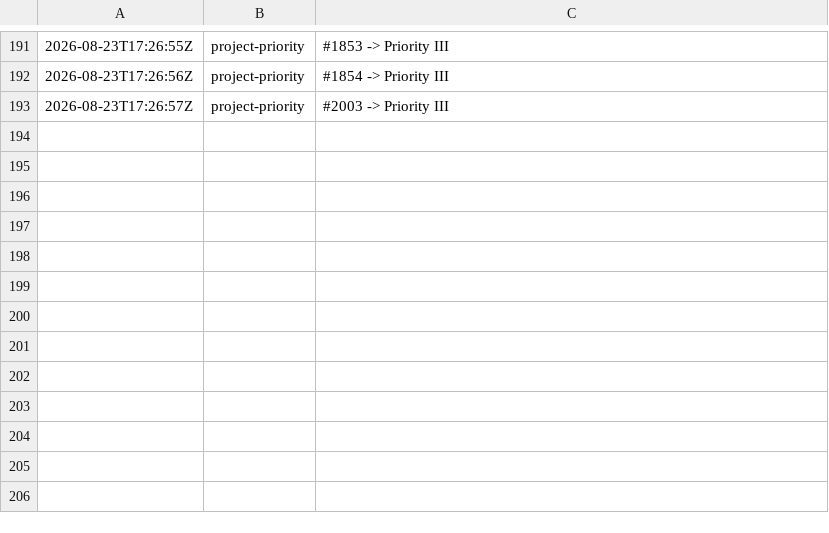
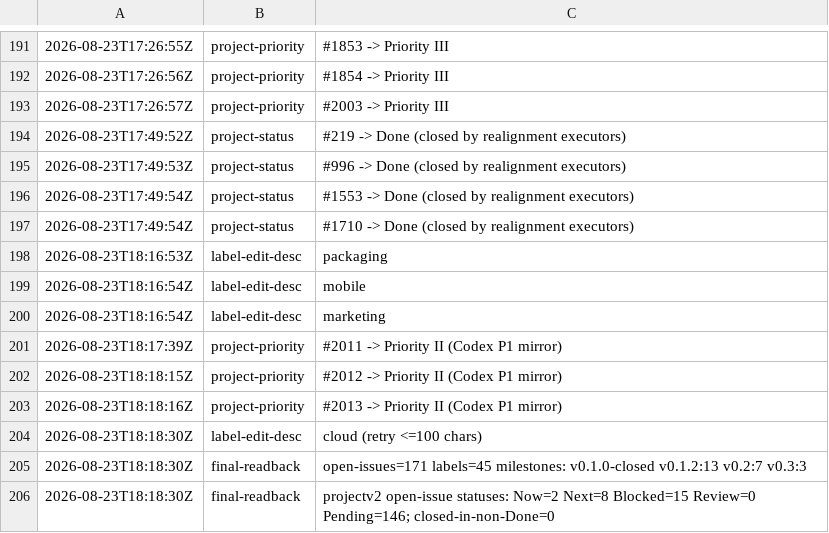
Before and after one commit to Chris0Jeky/Taskdeck, a TSV file: docs/analysis/2026-08-23-realignment/metadata-log.tsv, drawn as a sheet; only a part is shown, gaps mark what is left out.

Commit message:
docs: apply the Codex round (1 P1 + 5 P2s, all confirmed true)
- README hero: evidence spans qualified as live-provider-dependent (Mock
  default falls back to deterministic triage without evidence links), and
  the single-SQLite-file ownership claim now names the local configuration
  keys that must be backed up with it.
- REVIVAL_PLAN v0.1 gate row: the sec-6 beta threat model + ACL/TOCTOU
  re-triage recorded as still outstanding on #1311 (was implied delivered).
- REALIGNMENT_LOG sec-9: the actual post-mutation GitHub readback recorded
  (171 open / 45 labels / milestone + ProjectV2 distributions), and
  metadata-log.tsv gains the readback + late label-edit entries.
- GitHub-side (already applied, logged): packaging/cloud/mobile/marketing
  label descriptions synced to the rewritten taxonomy; Priority II mirrored
  into the Project field for #2011-#2013 (labels existed since creation).

Signed-off-by: Chris0Jeky <jeky.tck@gmail.com>

```diff
--- a/docs/analysis/2026-08-23-realignment/metadata-log.tsv
+++ b/docs/analysis/2026-08-23-realignment/metadata-log.tsv
@@ -193 +193,14 @@
 2026-08-23T17:26:57Z	project-priority	#2003 -> Priority III
+2026-08-23T17:49:52Z	project-status	#219 -> Done (closed by realignment executors)
+2026-08-23T17:49:53Z	project-status	#996 -> Done (closed by realignment executors)
+2026-08-23T17:49:54Z	project-status	#1553 -> Done (closed by realignment executors)
+2026-08-23T17:49:54Z	project-status	#1710 -> Done (closed by realignment executors)
+2026-08-23T18:16:53Z	label-edit-desc	packaging
+2026-08-23T18:16:54Z	label-edit-desc	mobile
+2026-08-23T18:16:54Z	label-edit-desc	marketing
+2026-08-23T18:17:39Z	project-priority	#2011 -> Priority II (Codex P1 mirror)
+2026-08-23T18:18:15Z	project-priority	#2012 -> Priority II (Codex P1 mirror)
+2026-08-23T18:18:16Z	project-priority	#2013 -> Priority II (Codex P1 mirror)
+2026-08-23T18:18:30Z	label-edit-desc	cloud (retry <=100 chars)
+2026-08-23T18:18:30Z	final-readback	open-issues=171 labels=45 milestones: v0.1.0-closed v0.1.2:13 v0.2:7 v0.3:3
+2026-08-23T18:18:30Z	final-readback	projectv2 open-issue statuses: Now=2 Next=8 Blocked=15 Review=0 Pending=146; closed-in-non-Done=0
```
Also changed, not shown: 3 other files.
